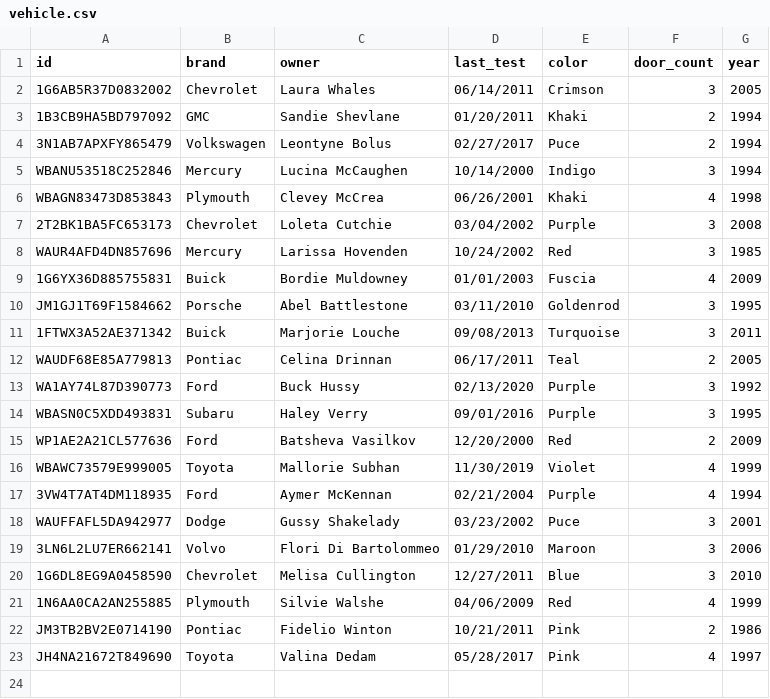
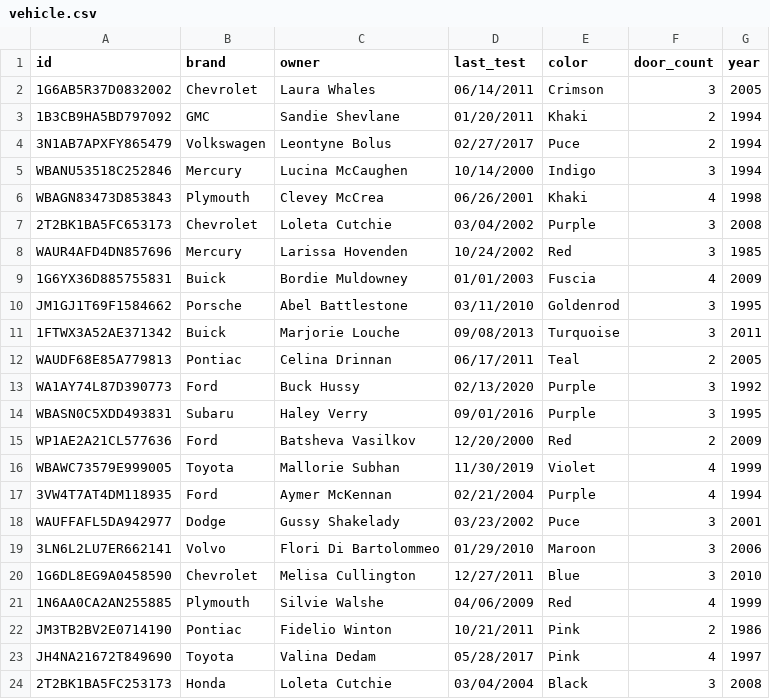
Before and after one commit to daniellekorn/python-car-lot, a CSV file: CSV/vehicle.csv, drawn as a sheet; the diff names each change by its address in the sheet, - before the commit and + after, or states it on an @@ line.

```diff
--- a/CSV/vehicle.csv
+++ b/CSV/vehicle.csv
+row 24: 2T2BK1BA5FC253173 | Honda | Loleta Cutchie | 03/04/2004 | Black | 3 | 2008
```
Also changed, not shown: 2 other files.
